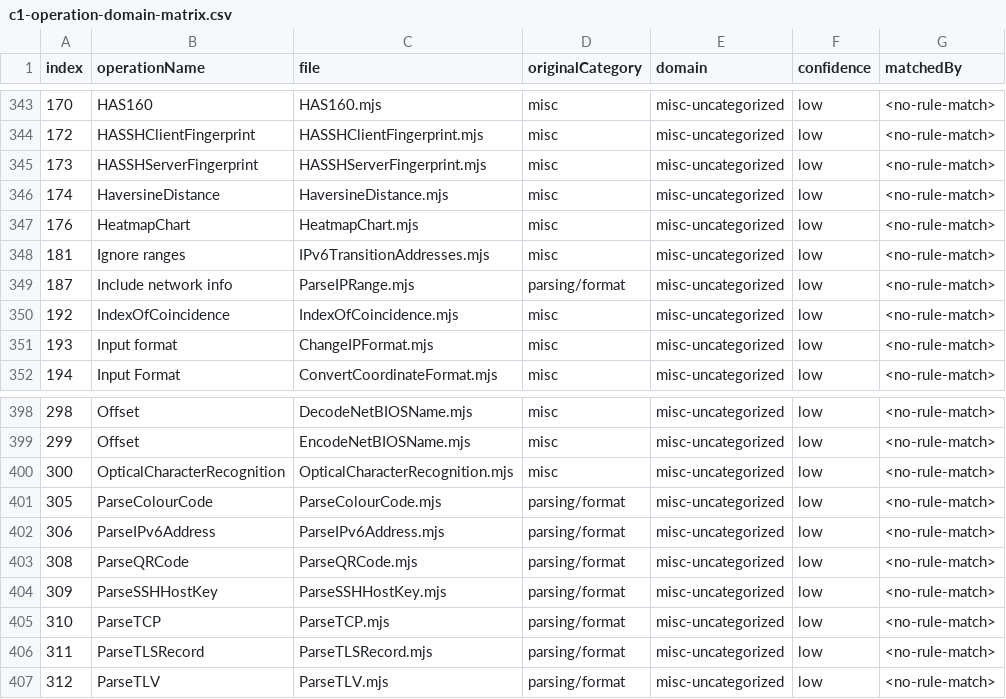
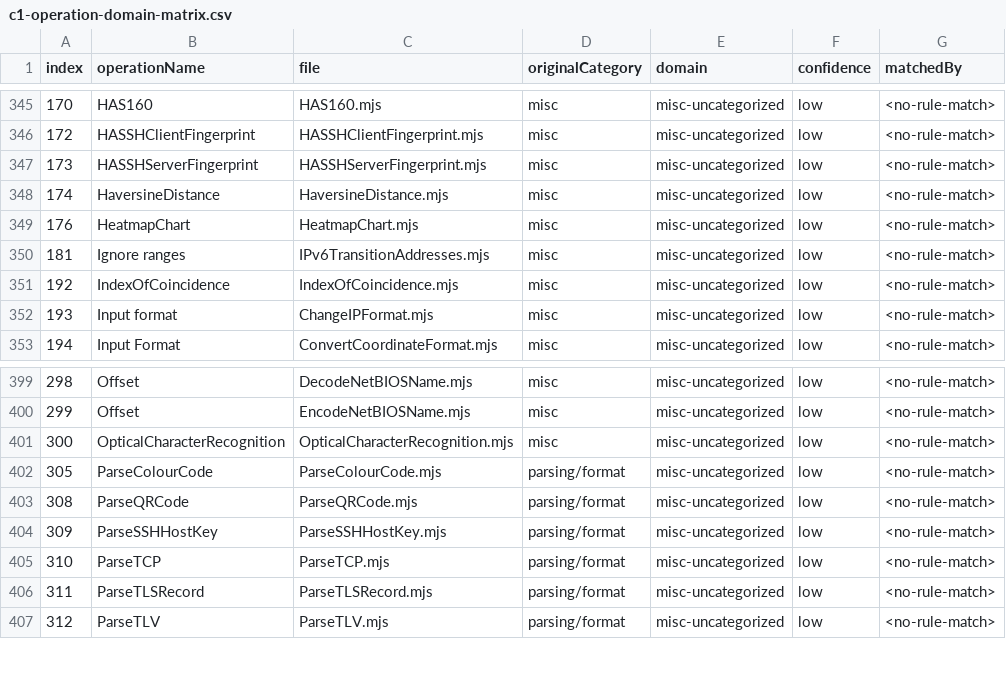
Before and after one commit to mkilijanek/CyberMasterChef, a CSV file: docs/parity/c1-operation-domain-matrix.csv, drawn as a sheet; only a part is shown, gaps mark what is left out; the diff covers the shown part only.

Commit message:
feat(parity): advance m36 network parser baseline

```diff
--- a/docs/parity/c1-operation-domain-matrix.csv
+++ b/docs/parity/c1-operation-domain-matrix.csv
@@ -348,3 +350,2 @@ index,operationName,file,originalCategory,domain,confidence,matchedBy
 181,Ignore ranges,IPv6TransitionAddresses.mjs,misc,misc-uncategorized,low,<no-rule-match>
-187,Include network info,ParseIPRange.mjs,parsing/format,misc-uncategorized,low,<no-rule-match>
 192,IndexOfCoincidence,IndexOfCoincidence.mjs,misc,misc-uncategorized,low,<no-rule-match>
@@ -401,3 +402,2 @@ index,operationName,file,originalCategory,domain,confidence,matchedBy
 305,ParseColourCode,ParseColourCode.mjs,parsing/format,misc-uncategorized,low,<no-rule-match>
-306,ParseIPv6Address,ParseIPv6Address.mjs,parsing/format,misc-uncategorized,low,<no-rule-match>
 308,ParseQRCode,ParseQRCode.mjs,parsing/format,misc-uncategorized,low,<no-rule-match>
```
Also changed, not shown: 2 added rows and 25 edited cells elsewhere in this file, ref/c1-operation-domain-matrix.csv, 21 other files.
